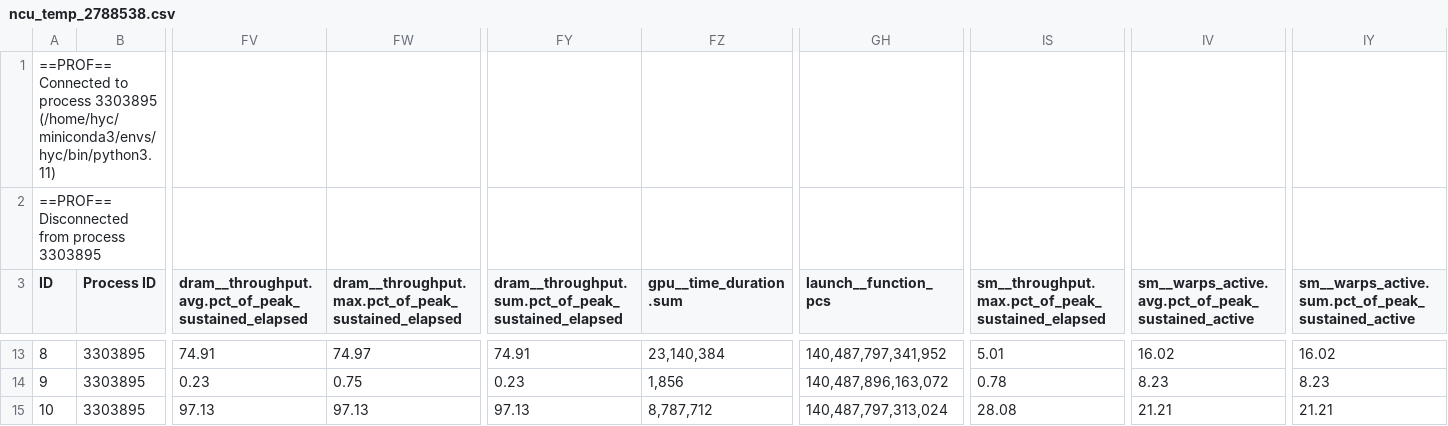
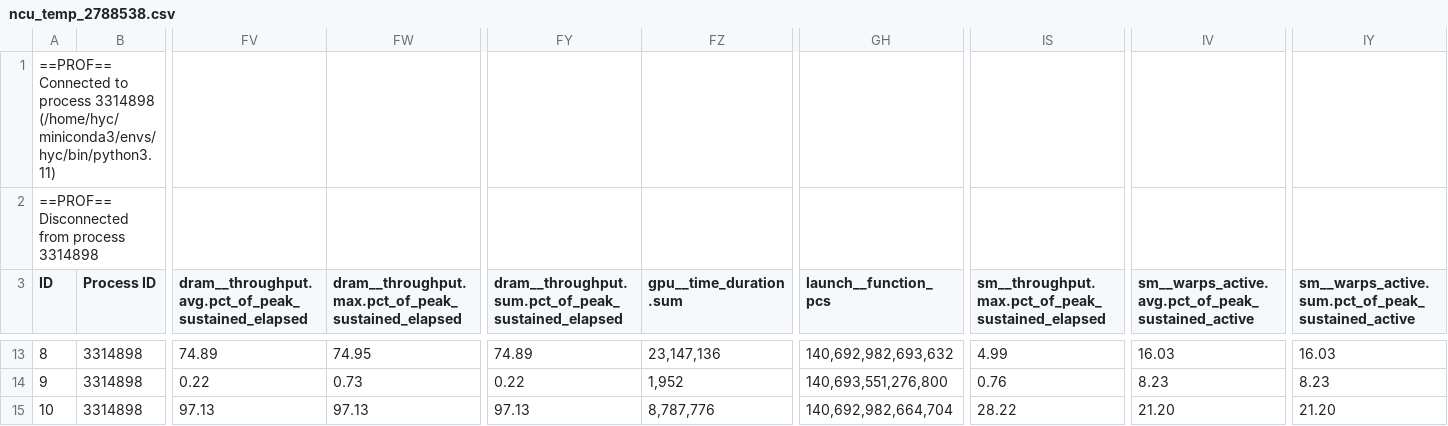
Before and after one commit to Alisehen/LLMKernel, a CSV file: ncu_temp_2788538.csv, drawn as a sheet; only a part is shown, gaps mark what is left out; the diff covers the shown part only; the diff names each change by its address in the sheet, - before the commit and + after, or states it on an @@ line.

```diff
--- a/ncu_temp_2788538.csv
+++ b/ncu_temp_2788538.csv
-A1 (ID): …to process 3303895 (/home/hyc/miniconda3/envs/hyc/bin/python3.11)
+A1 (ID): …to process 3314898 (/home/hyc/miniconda3/envs/hyc/bin/python3.11)
-A2 (ID): ==PROF== Disconnected from process 3303895
+A2 (ID): ==PROF== Disconnected from process 3314898
-B13:B15 (Process ID): 3303895
+B13:B15 (Process ID): 3314898
-FV13: 74.91
+FV13: 74.89
-FW13: 74.97
+FW13: 74.95
-FY13: 74.91
+FY13: 74.89
-FZ13 (gpu__time_duration.sum): 23,140,384
+FZ13 (gpu__time_duration.sum): 23,147,136
-GH13 (launch__function_pcs): 140,487,797,341,952
+GH13 (launch__function_pcs): 140,692,982,693,632
-IS13: 5.01
+IS13: 4.99
-IV13: 16.02
+IV13: 16.03
-IY13: 16.02
+IY13: 16.03
-FV14: 0.23
+FV14: 0.22
-FW14: 0.75
+FW14: 0.73
-FY14: 0.23
+FY14: 0.22
-FZ14 (gpu__time_duration.sum): 1,856
+FZ14 (gpu__time_duration.sum): 1,952
-GH14 (launch__function_pcs): 140,487,896,163,072
+GH14 (launch__function_pcs): 140,693,551,276,800
-IS14: 0.78
+IS14: 0.76
-FZ15 (gpu__time_duration.sum): 8,787,712
+FZ15 (gpu__time_duration.sum): 8,787,776
-GH15 (launch__function_pcs): 140,487,797,313,024
+GH15 (launch__function_pcs): 140,692,982,664,704
-IS15: 28.08
+IS15: 28.22
-IV15: 21.21
+IV15: 21.20
-IY15: 21.21
+IY15: 21.20
```
Also changed, not shown: 172 edited cells elsewhere in this file, ncu_temp_3252616.csv, ncu_temp_3259250.csv, 4 other files.
